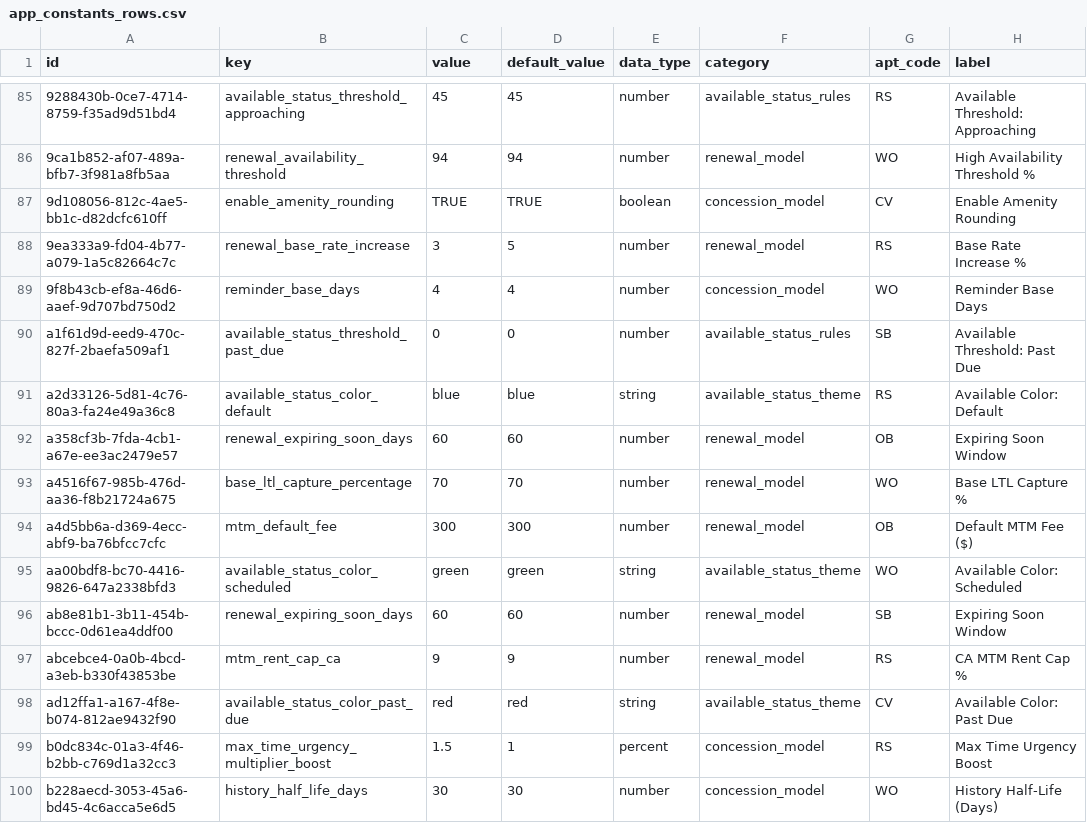
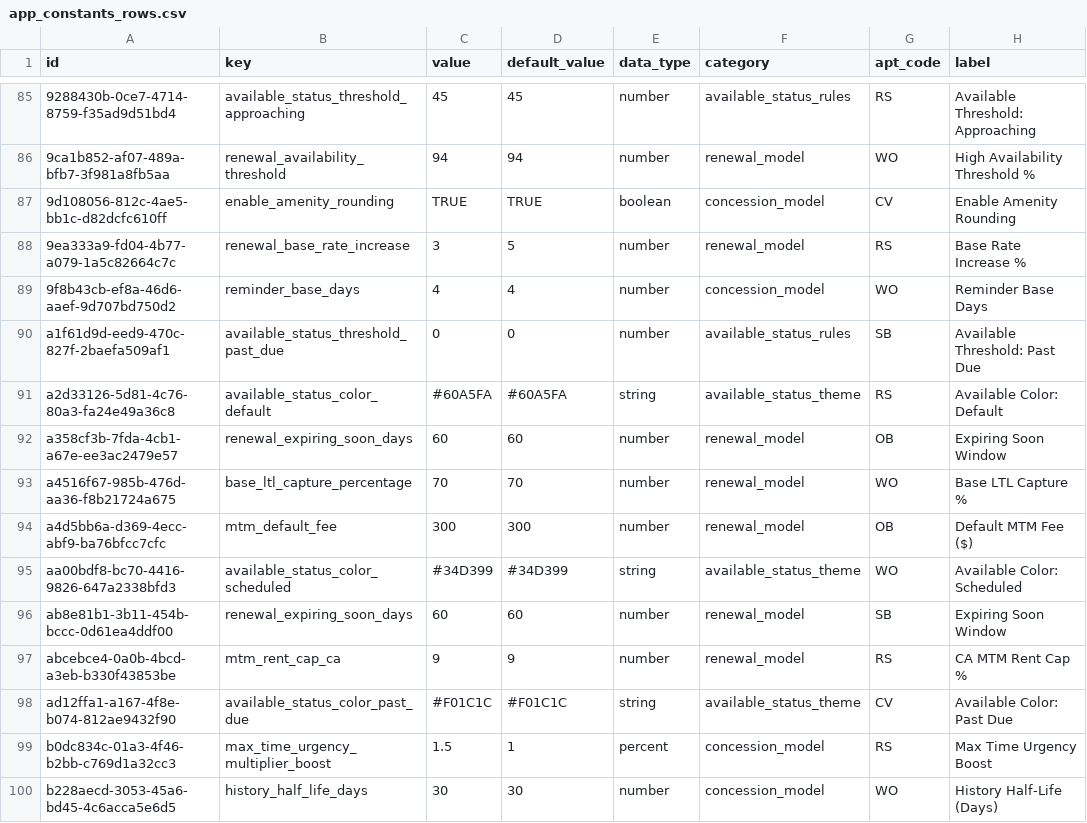
Before and after one commit to edkim8/ee_manager, a CSV file: Data/app_constants_rows.csv, drawn as a sheet; only a part is shown, gaps mark what is left out; the diff covers the shown part only; the diff names each change by its address in the sheet, - before the commit and + after, or states it on an @@ line.

```diff
--- a/Data/app_constants_rows.csv
+++ b/Data/app_constants_rows.csv
-C91 (value): blue
+C91 (value): #60A5FA
-D91 (default_value): blue
+D91 (default_value): #60A5FA
-C95 (value): green
+C95 (value): #34D399
-D95 (default_value): green
+D95 (default_value): #34D399
-C98 (value): red
+C98 (value): #F01C1C
-D98 (default_value): red
+D98 (default_value): #F01C1C
```
Also changed, not shown: 44 edited cells elsewhere in this file, 11 other files.
